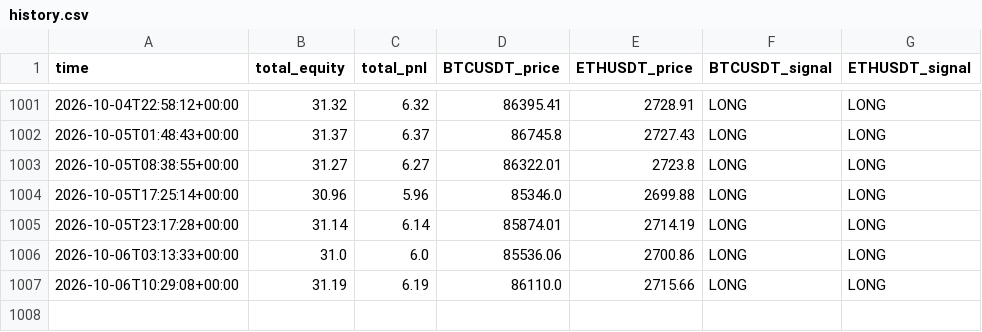
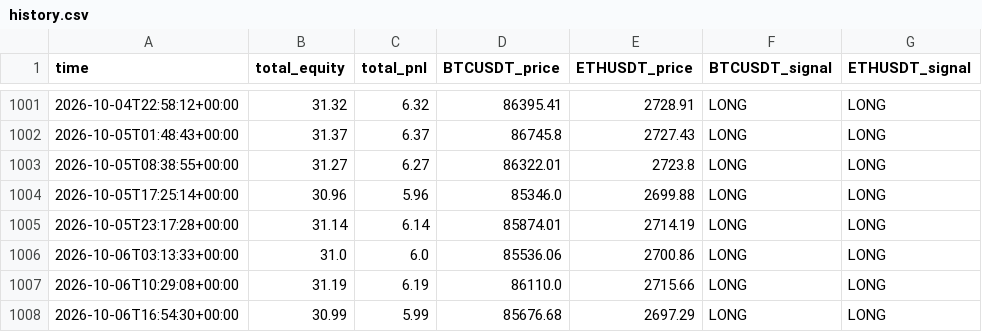
Before and after one commit to carloslinareses-cloud/proyecto-binance, a CSV file: data/history.csv, drawn as a sheet; only a part is shown, gaps mark what is left out.

```diff
--- a/data/history.csv
+++ b/data/history.csv
@@ -1007 +1007,2 @@ time,total_equity,total_pnl,BTCUSDT_price,ETHUSDT_price,BTCUSDT_signal,ETHUSDT_s
 2026-10-06T10:29:08+00:00,31.19,6.19,86110.0,2715.66,LONG,LONG
+2026-10-06T16:54:30+00:00,30.99,5.99,85676.68,2697.29,LONG,LONG
```
Also changed, not shown: 1 other file.
